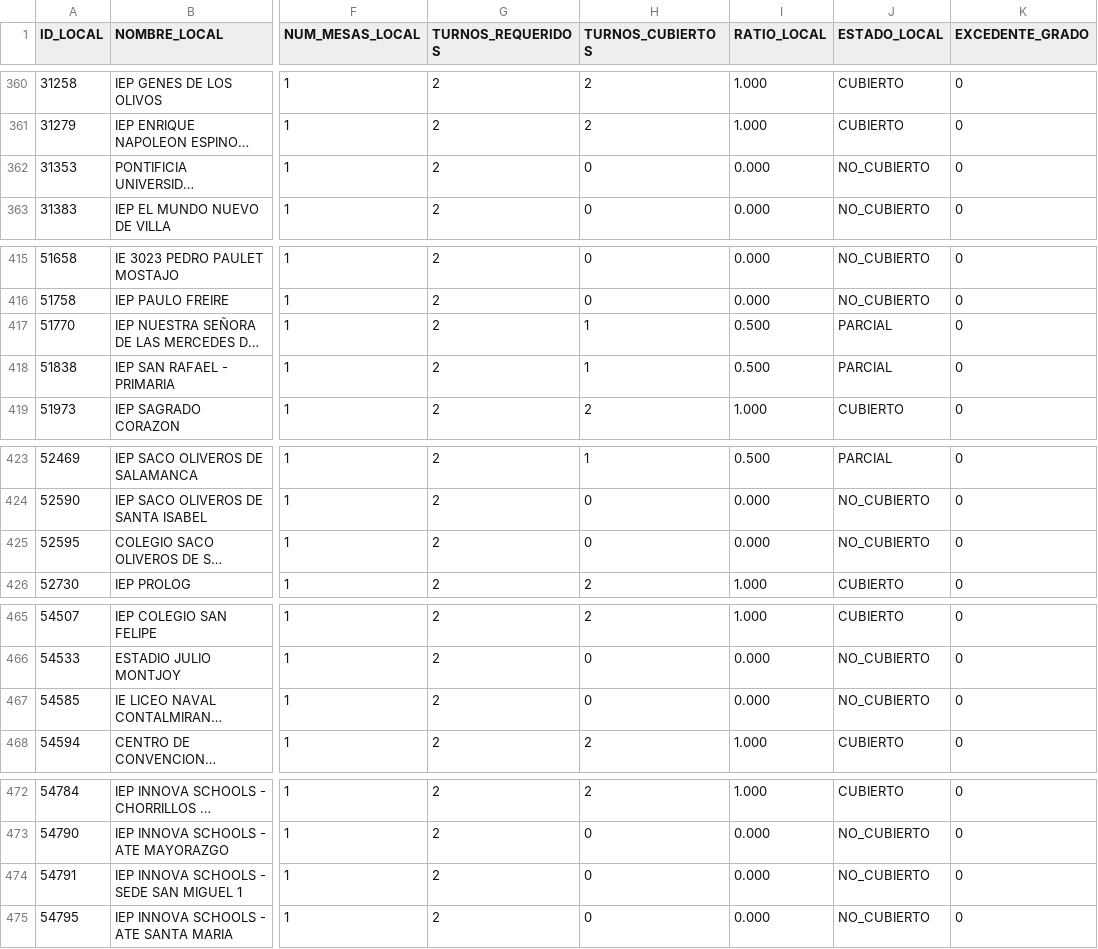
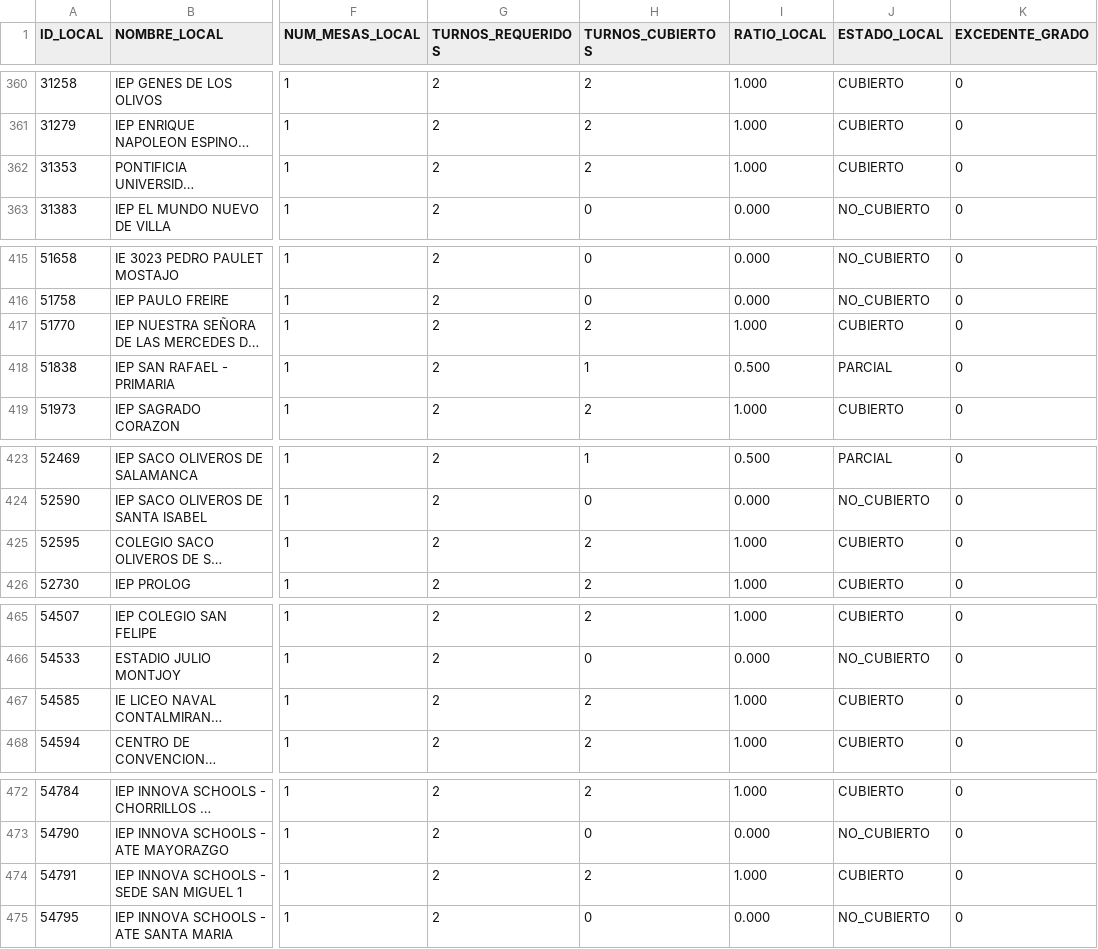
Before and after one commit to actransparencia-monitoreo/mapa-cobertura-lima, a CSV file: data/locales.csv, drawn as a sheet; only a part is shown, gaps mark what is left out; long unchanged cells end in …; the diff covers the shown part only; the diff names each change by its address in the sheet, - before the commit and + after, or states it on an @@ line.

Commit message:
datos: 148/136/187/22 sobre 493 locales · 2026-10-01 14:04 (MOTOR)

```diff
--- a/data/locales.csv
+++ b/data/locales.csv
-H362 (TURNOS_CUBIERTOS): 0
+H362 (TURNOS_CUBIERTOS): 2
-I362 (RATIO_LOCAL): 0.000
+I362 (RATIO_LOCAL): 1.000
-J362 (ESTADO_LOCAL): NO_CUBIERTO
+J362 (ESTADO_LOCAL): CUBIERTO
-H417 (TURNOS_CUBIERTOS): 1
+H417 (TURNOS_CUBIERTOS): 2
-I417 (RATIO_LOCAL): 0.500
+I417 (RATIO_LOCAL): 1.000
-J417 (ESTADO_LOCAL): PARCIAL
+J417 (ESTADO_LOCAL): CUBIERTO
-H425 (TURNOS_CUBIERTOS): 0
+H425 (TURNOS_CUBIERTOS): 2
-I425 (RATIO_LOCAL): 0.000
+I425 (RATIO_LOCAL): 1.000
-J425 (ESTADO_LOCAL): NO_CUBIERTO
+J425 (ESTADO_LOCAL): CUBIERTO
-H467 (TURNOS_CUBIERTOS): 0
+H467 (TURNOS_CUBIERTOS): 2
-I467 (RATIO_LOCAL): 0.000
+I467 (RATIO_LOCAL): 1.000
-J467 (ESTADO_LOCAL): NO_CUBIERTO
+J467 (ESTADO_LOCAL): CUBIERTO
-H474 (TURNOS_CUBIERTOS): 0
+H474 (TURNOS_CUBIERTOS): 2
-I474 (RATIO_LOCAL): 0.000
+I474 (RATIO_LOCAL): 1.000
-J474 (ESTADO_LOCAL): NO_CUBIERTO
+J474 (ESTADO_LOCAL): CUBIERTO
```
Also changed, not shown: 24 edited cells elsewhere in this file.
